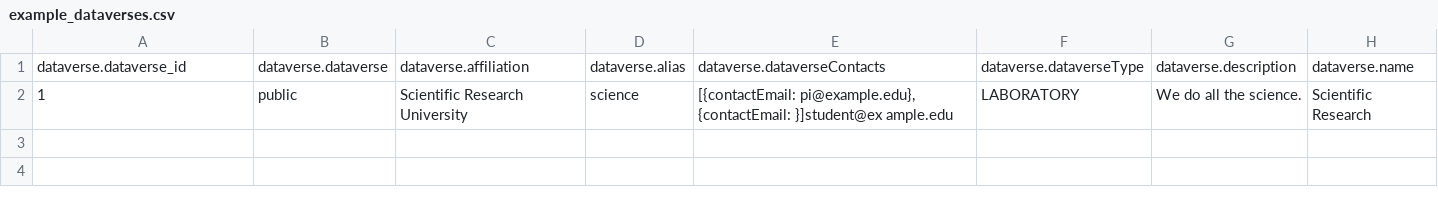
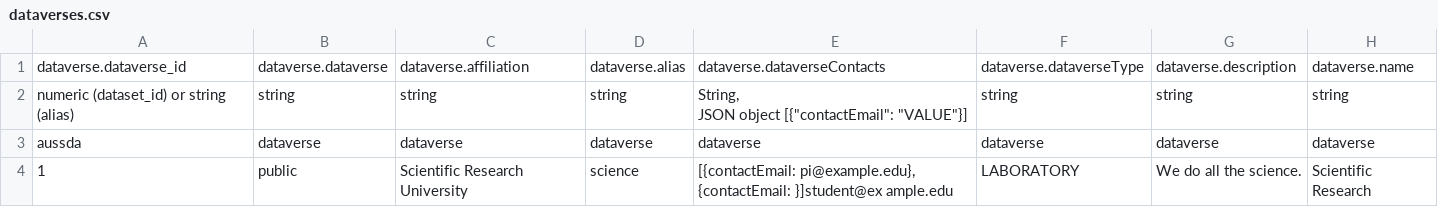
Before and after one commit to AUSSDA/pyDataverse_templates, a CSV file: templates/dataverses.csv (was csv/examples/example_dataverses.csv), drawn as a sheet.

Commit message:
merge templates and examples files; rename folder to templates

```diff
--- a/csv/examples/example_dataverses.csv
+++ b/templates/dataverses.csv
@@ -1,2 +1,5 @@
 dataverse.dataverse_id;dataverse.dataverse;dataverse.affiliation;dataverse.alias;dataverse.dataverseContacts;dataverse.dataverseType;dataverse.description;dataverse.name
+numeric (dataset_id) or string (alias);string;string;string;"String,
+JSON object [{""contactEmail"": ""VALUE""}]";string;string;string
+aussda;dataverse;dataverse;dataverse;dataverse;dataverse;dataverse;dataverse
 1;public;Scientific Research University;science;[{contactEmail: pi@example.edu}, {contactEmail: }]student@ex ample.edu;LABORATORY;We do all the science.;Scientific Research
```
Also changed, not shown: 7 other files.
